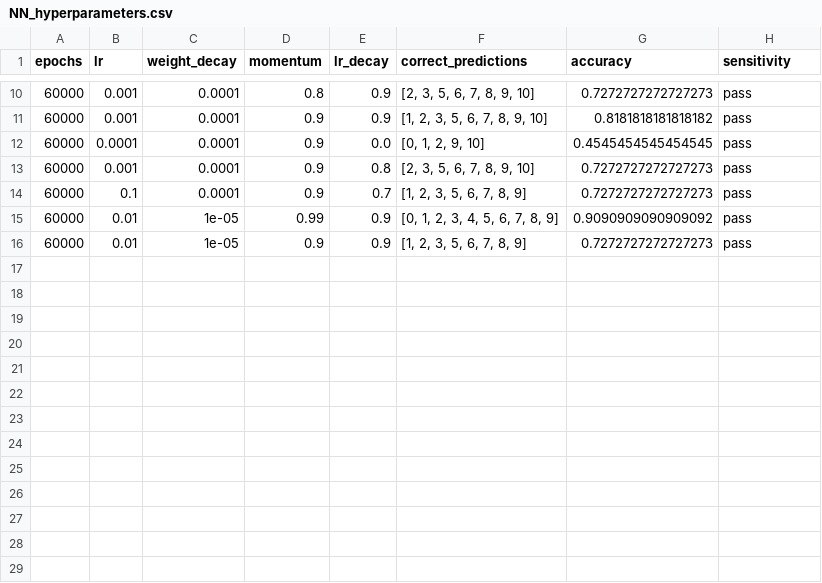
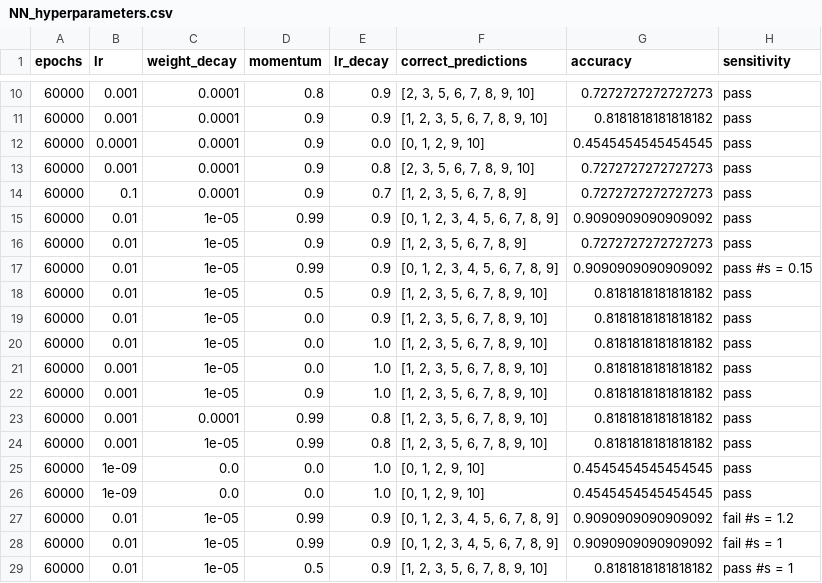
Before and after one commit to Bio-Data-Analysis-Team2-DSLM/Code, a CSV file: outputs/model_1/NN_hyperparameters.csv, drawn as a sheet; only a part is shown, gaps mark what is left out; the diff names each change by its address in the sheet, - before the commit and + after, or states it on an @@ line.

Commit message:
several runs of the model with different noises

```diff
--- a/outputs/model_1/NN_hyperparameters.csv
+++ b/outputs/model_1/NN_hyperparameters.csv
+row 17: 60000 | 0.01 | 1e-05 | 0.99 | 0.9 | [0, 1, 2, 3, 4, 5, 6, 7, 8, 9] | 0.9090909090909092 | pass #s = 0.15
+row 18: 60000 | 0.01 | 1e-05 | 0.5 | 0.9 | [1, 2, 3, 5, 6, 7, 8, 9, 10] | 0.8181818181818182 | pass
+row 19: 60000 | 0.01 | 1e-05 | 0.0 | 0.9 | [1, 2, 3, 5, 6, 7, 8, 9, 10] | 0.8181818181818182 | pass
+row 20: 60000 | 0.01 | 1e-05 | 0.0 | 1.0 | [1, 2, 3, 5, 6, 7, 8, 9, 10] | 0.8181818181818182 | pass
+row 21: 60000 | 0.001 | 1e-05 | 0.0 | 1.0 | [1, 2, 3, 5, 6, 7, 8, 9, 10] | 0.8181818181818182 | pass
+row 22: 60000 | 0.001 | 1e-05 | 0.9 | 1.0 | [1, 2, 3, 5, 6, 7, 8, 9, 10] | 0.8181818181818182 | pass
+row 23: 60000 | 0.001 | 0.0001 | 0.99 | 0.8 | [1, 2, 3, 5, 6, 7, 8, 9, 10] | 0.8181818181818182 | pass
+row 24: 60000 | 0.001 | 1e-05 | 0.99 | 0.8 | [1, 2, 3, 5, 6, 7, 8, 9, 10] | 0.8181818181818182 | pass
+row 25: 60000 | 1e-09 | 0.0 | 0.0 | 1.0 | [0, 1, 2, 9, 10] | 0.4545454545454545 | pass
+row 26: 60000 | 1e-09 | 0.0 | 0.0 | 1.0 | [0, 1, 2, 9, 10] | 0.4545454545454545 | pass
+row 27: 60000 | 0.01 | 1e-05 | 0.99 | 0.9 | [0, 1, 2, 3, 4, 5, 6, 7, 8, 9] | 0.9090909090909092 | fail #s = 1.2
+row 28: 60000 | 0.01 | 1e-05 | 0.99 | 0.9 | [0, 1, 2, 3, 4, 5, 6, 7, 8, 9] | 0.9090909090909092 | fail #s = 1
+row 29: 60000 | 0.01 | 1e-05 | 0.5 | 0.9 | [1, 2, 3, 5, 6, 7, 8, 9, 10] | 0.8181818181818182 | pass #s = 1
```
